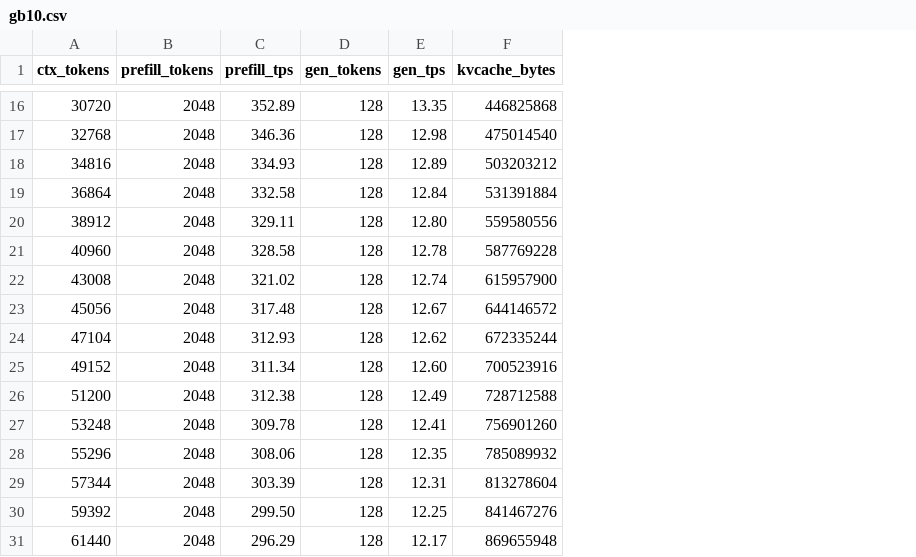
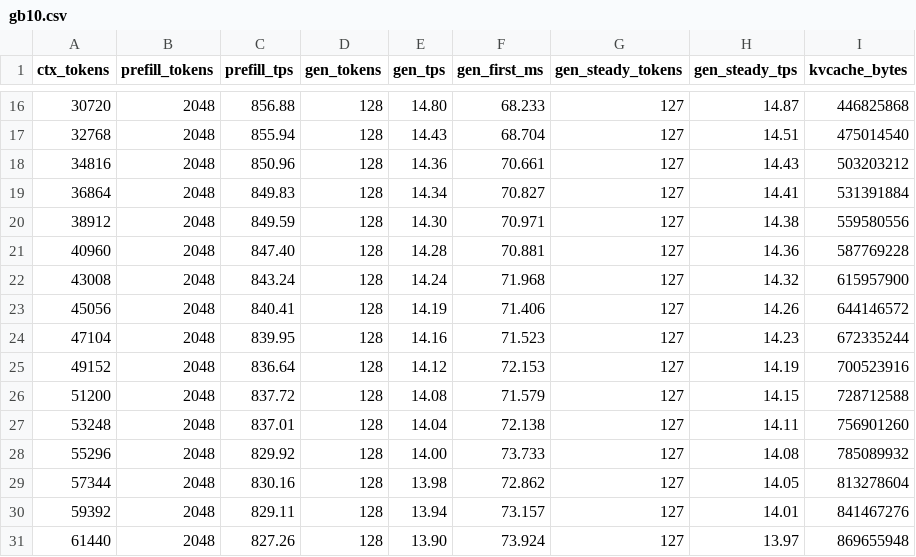
Before and after one commit to zzyu17/ds4, a CSV file: speed-bench/gb10.csv, drawn as a sheet; only a part is shown, gaps mark what is left out; the diff covers the shown part only; the diff names each change by its address in the sheet, - before the commit and + after, or states it on an @@ line.

```diff
--- a/speed-bench/gb10.csv
+++ b/speed-bench/gb10.csv
+column F (gen_first_ms), rows 16-31: 68.233 | 68.704 | 70.661 | 70.827 | 70.971 | 70.881 | 71.968 | 71.406 | 71.523 | 72.153 | 71.579 | 72.138 | 73.733 | 72.862 | 73.157 | 73.924
+column G (gen_steady_tokens), rows 16-31: all 127
+column H (gen_steady_tps), rows 16-31: 14.87 | 14.51 | 14.43 | 14.41 | 14.38 | 14.36 | 14.32 | 14.26 | 14.23 | 14.19 | 14.15 | 14.11 | 14.08 | 14.05 | 14.01 | 13.97
-C16 (prefill_tps): 352.89
+C16 (prefill_tps): 856.88
-E16 (gen_tps): 13.35
+E16 (gen_tps): 14.80
-C17 (prefill_tps): 346.36
+C17 (prefill_tps): 855.94
-E17 (gen_tps): 12.98
+E17 (gen_tps): 14.43
-C18 (prefill_tps): 334.93
+C18 (prefill_tps): 850.96
-E18 (gen_tps): 12.89
+E18 (gen_tps): 14.36
-C19 (prefill_tps): 332.58
+C19 (prefill_tps): 849.83
-E19 (gen_tps): 12.84
+E19 (gen_tps): 14.34
-C20 (prefill_tps): 329.11
+C20 (prefill_tps): 849.59
-E20 (gen_tps): 12.80
+E20 (gen_tps): 14.30
-C21 (prefill_tps): 328.58
+C21 (prefill_tps): 847.40
-E21 (gen_tps): 12.78
+E21 (gen_tps): 14.28
-C22 (prefill_tps): 321.02
+C22 (prefill_tps): 843.24
-E22 (gen_tps): 12.74
+E22 (gen_tps): 14.24
-C23 (prefill_tps): 317.48
+C23 (prefill_tps): 840.41
-E23 (gen_tps): 12.67
+E23 (gen_tps): 14.19
-C24 (prefill_tps): 312.93
+C24 (prefill_tps): 839.95
-E24 (gen_tps): 12.62
+E24 (gen_tps): 14.16
-C25 (prefill_tps): 311.34
+C25 (prefill_tps): 836.64
-E25 (gen_tps): 12.60
+E25 (gen_tps): 14.12
-C26 (prefill_tps): 312.38
+C26 (prefill_tps): 837.72
-E26 (gen_tps): 12.49
+E26 (gen_tps): 14.08
-C27 (prefill_tps): 309.78
+C27 (prefill_tps): 837.01
-E27 (gen_tps): 12.41
+E27 (gen_tps): 14.04
-C28 (prefill_tps): 308.06
+C28 (prefill_tps): 829.92
-E28 (gen_tps): 12.35
+E28 (gen_tps): 14.00
-C29 (prefill_tps): 303.39
+C29 (prefill_tps): 830.16
-E29 (gen_tps): 12.31
+E29 (gen_tps): 13.98
-C30 (prefill_tps): 299.50
+C30 (prefill_tps): 829.11
-E30 (gen_tps): 12.25
+E30 (gen_tps): 13.94
-C31 (prefill_tps): 296.29
+C31 (prefill_tps): 827.26
-E31 (gen_tps): 12.17
+E31 (gen_tps): 13.90
```
Also changed, not shown: 33 edited cells elsewhere in this file, 29 other files.
